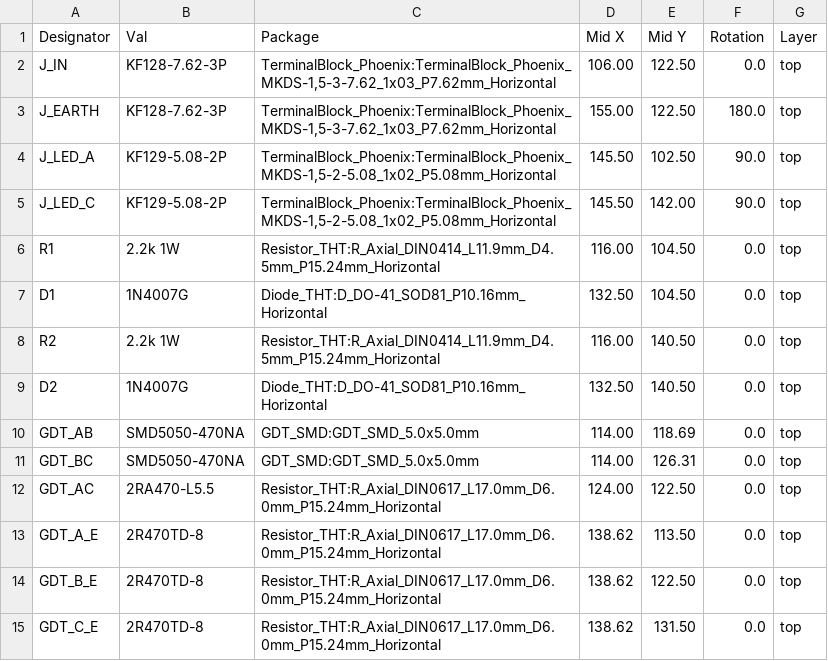
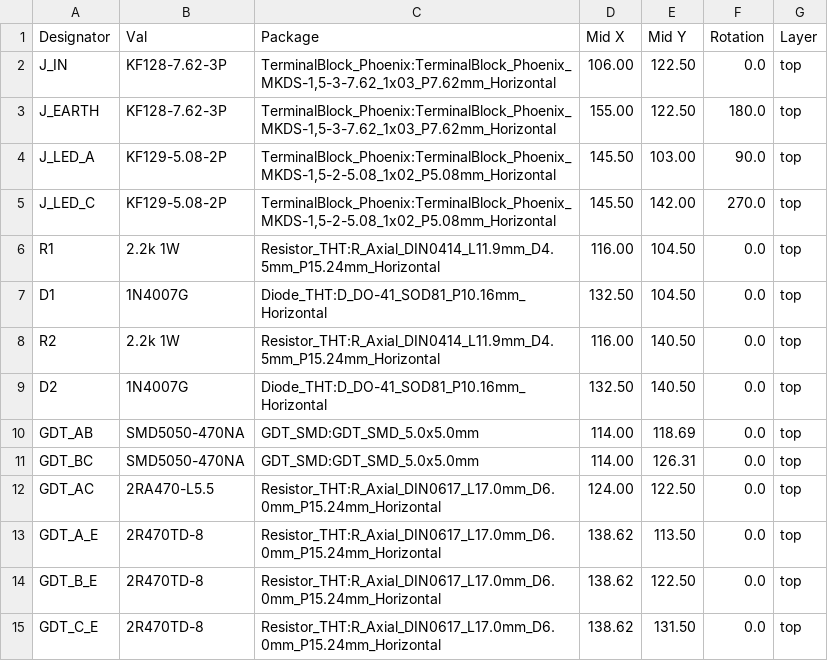
Before and after one commit to markshuttle/dogfence-pcb, a CSV file: pcb/CPL.csv, drawn as a sheet.

```diff
--- a/pcb/CPL.csv
+++ b/pcb/CPL.csv
@@ -3,4 +3,4 @@ J_IN,"KF128-7.62-3P","TerminalBlock_Phoenix:TerminalBlock_Phoenix_MKDS-1,5-3-7.6
 J_EARTH,"KF128-7.62-3P","TerminalBlock_Phoenix:TerminalBlock_Phoenix_MKDS-1,5-3-7.62_1x03_P7.62mm_Horizontal",155.00,122.50,180.0,top
-J_LED_A,"KF129-5.08-2P","TerminalBlock_Phoenix:TerminalBlock_Phoenix_MKDS-1,5-2-5.08_1x02_P5.08mm_Horizontal",145.50,102.50,90.0,top
-J_LED_C,"KF129-5.08-2P","TerminalBlock_Phoenix:TerminalBlock_Phoenix_MKDS-1,5-2-5.08_1x02_P5.08mm_Horizontal",145.50,142.00,90.0,top
+J_LED_A,"KF129-5.08-2P","TerminalBlock_Phoenix:TerminalBlock_Phoenix_MKDS-1,5-2-5.08_1x02_P5.08mm_Horizontal",145.50,103.00,90.0,top
+J_LED_C,"KF129-5.08-2P","TerminalBlock_Phoenix:TerminalBlock_Phoenix_MKDS-1,5-2-5.08_1x02_P5.08mm_Horizontal",145.50,142.00,270.0,top
 R1,"2.2k 1W","Resistor_THT:R_Axial_DIN0414_L11.9mm_D4.5mm_P15.24mm_Horizontal",116.00,104.50,0.0,top
```
Also changed, not shown: 7 other files.
